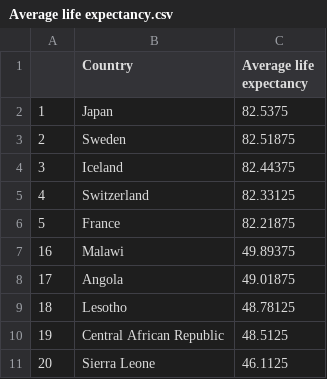
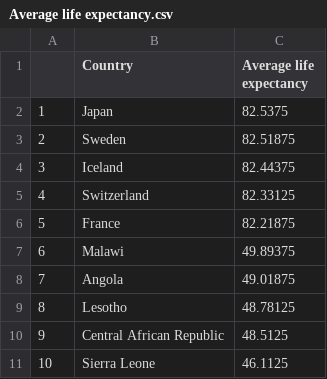
Before and after one commit to KaiYuanTeh/DataVisualisation2, a CSV file: Data/Average life expectancy.csv, drawn as a sheet.

Commit message:
Update Average life expectancy.csv

```diff
--- a/Data/Average life expectancy.csv
+++ b/Data/Average life expectancy.csv
@@ -6,6 +6,6 @@
 "5","France",82.21875
-"16","Malawi",49.89375
-"17","Angola",49.01875
-"18","Lesotho",48.78125
-"19","Central African Republic",48.5125
-"20","Sierra Leone",46.1125
+"6","Malawi",49.89375
+"7","Angola",49.01875
+"8","Lesotho",48.78125
+"9","Central African Republic",48.5125
+"10","Sierra Leone",46.1125
```
